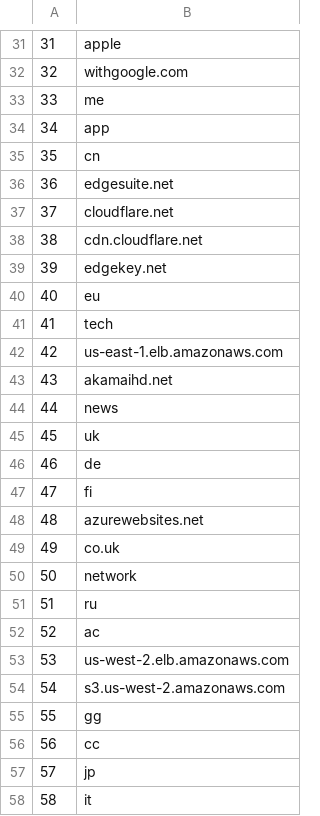
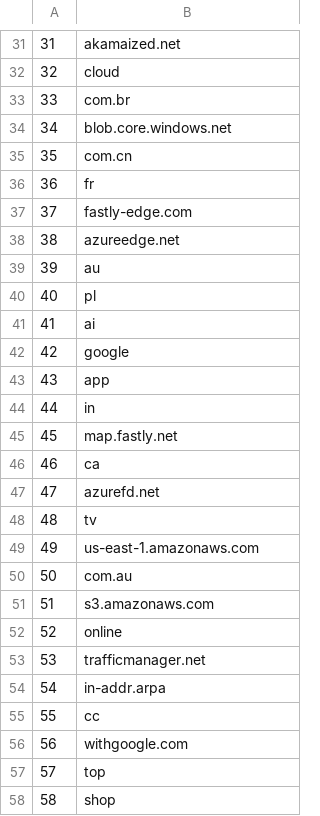
Before and after one commit to cjbarker/top-domains, a CSV file: top-recs/top-TLD-100.csv, drawn as a sheet; only a part is shown, gaps mark what is left out; the diff covers the shown part only.

```diff
--- a/top-recs/top-TLD-100.csv
+++ b/top-recs/top-TLD-100.csv
@@ -31,28 +31,28 @@
-31,apple
-32,withgoogle.com
-33,me
-34,app
-35,cn
-36,edgesuite.net
-37,cloudflare.net
-38,cdn.cloudflare.net
-39,edgekey.net
-40,eu
-41,tech
-42,us-east-1.elb.amazonaws.com
-43,akamaihd.net
-44,news
-45,uk
-46,de
-47,fi
-48,azurewebsites.net
-49,co.uk
-50,network
-51,ru
-52,ac
-53,us-west-2.elb.amazonaws.com
-54,s3.us-west-2.amazonaws.com
-55,gg
-56,cc
-57,jp
-58,it
+31,akamaized.net
+32,cloud
+33,com.br
+34,blob.core.windows.net
+35,com.cn
+36,fr
+37,fastly-edge.com
+38,azureedge.net
+39,au
+40,pl
+41,ai
+42,google
+43,app
+44,in
+45,map.fastly.net
+46,ca
+47,azurefd.net
+48,tv
+49,us-east-1.amazonaws.com
+50,com.au
+51,s3.amazonaws.com
+52,online
+53,trafficmanager.net
+54,in-addr.arpa
+55,cc
+56,withgoogle.com
+57,top
+58,shop
```
Also changed, not shown: 70 edited cells elsewhere in this file, top-recs/top-TLD-1000.csv, top-recs/top-sites-100.csv, 7 other files.
